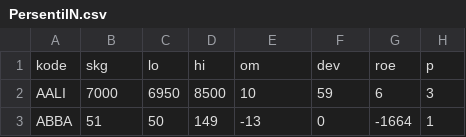
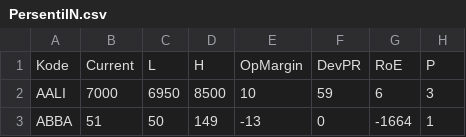
Before and after one commit to nausya/sahamku, a CSV file: PersentilN.csv, drawn as a sheet; only a part is shown.

Commit message:
Update PersentilN.csv

```diff
--- a/PersentilN.csv
+++ b/PersentilN.csv
@@ -1,2 +1,2 @@
-kode,skg,lo,hi,om,dev,roe,p
+Kode,Current,L,H,OpMargin,DevPR,RoE,P
 AALI,7000,6950,8500,10,59,6,3
```
